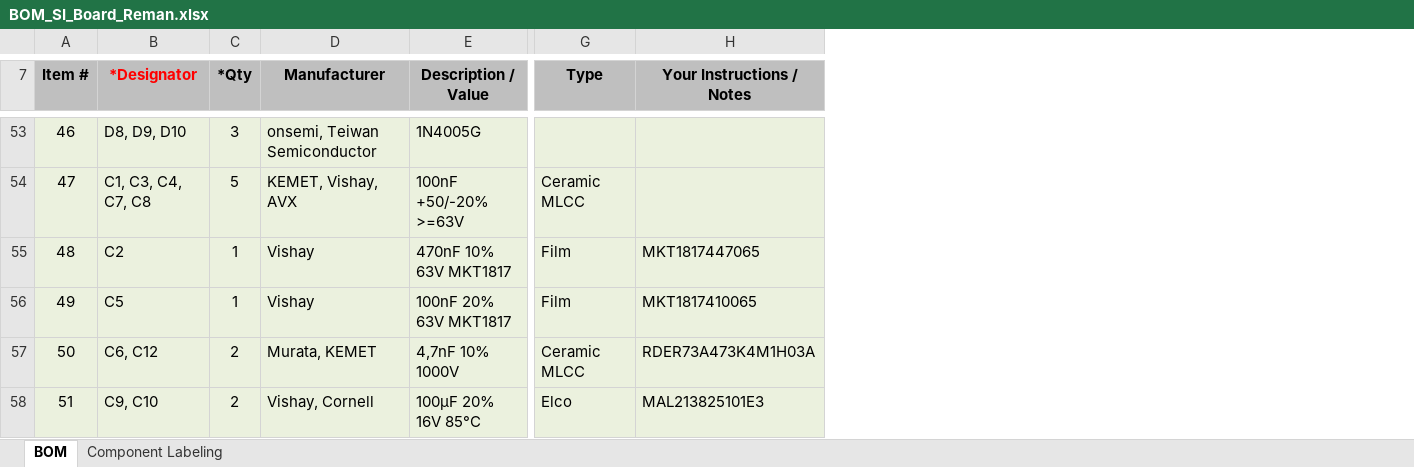
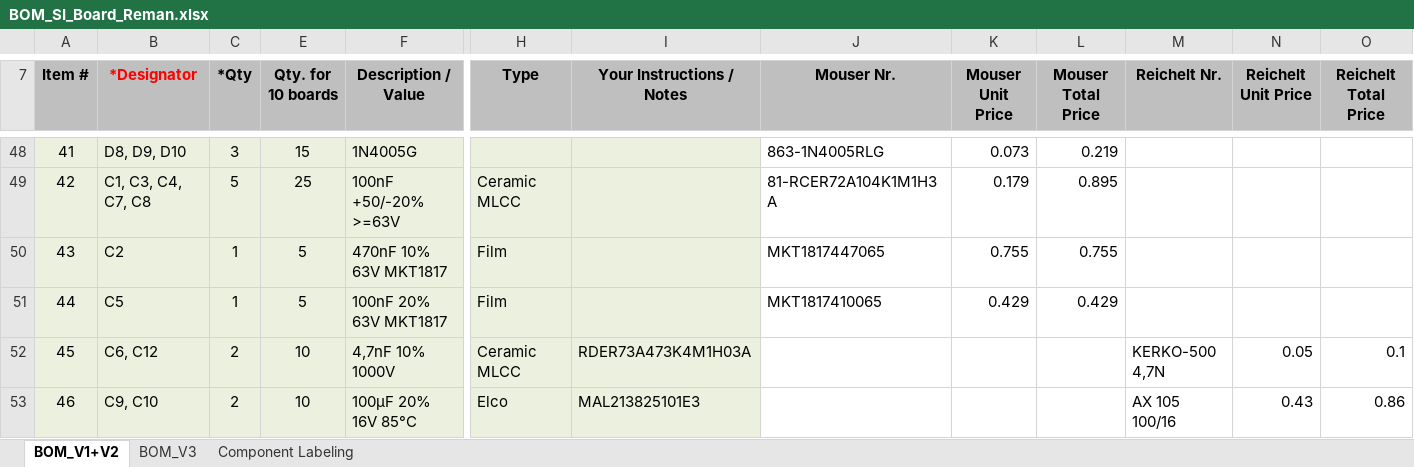
Before and after one commit to FabianGmeiner/BMW_E30_SI_Board, an Excel workbook: BOM_SI_Board_Reman.xlsx, sheet BOM_V1+V2, drawn as a sheet; only a part is shown, gaps mark what is left out; values as stored, in another font and other column widths than the file's, no borders; charts and pictures and table styles not drawn; removed rows and columns are numbered as before the commit, all else as after; the diff covers the shown part only; the diff names each change by its address in the sheet, - before the commit and + after, or states it on an @@ line.

```diff
--- a/BOM_SI_Board_Reman.xlsx (sheet BOM_V1+V2)
+++ b/BOM_SI_Board_Reman.xlsx (sheet BOM_V1+V2)
-sheet tab: BOM
+sheet tab: BOM_V1+V2
+sheet tab: BOM_V3
@@ column D (Manufacturer) hidden, rows 53-58: onsemi, Teiwan Semiconductor | KEMET, Vishay, AVX | Vishay | Vishay | Murata, KEMET | Vishay, Cornell @@
+column E (Qty. for 10 boards), rows 48-53: 15 | 25 | 5 | 5 | 10 | 10
+column J (Mouser Nr.), rows 48-51: 863-1N4005RLG | 81-RCER72A104K1M1H3A | MKT1817447065 | MKT1817410065
+column K (Mouser Unit Price), rows 48-51: 0.073 | 0.179 | 0.755 | 0.429
+column L (Mouser Total Price), rows 48-51: 0.219 | 0.895 | 0.755 | 0.429
+column M (Reichelt Nr.), rows 52-53: KERKO-500 4,7N | AX 105 100/16
+column N (Reichelt Unit Price), rows 52-53: 0.05 | 0.43
+column O (Reichelt Total Price), rows 52-53: 0.1 | 0.86
@@ column A (Item #) renumbered between rows 23 and 65 @@
-I50 (Your Instructions / Notes): MKT1817447065
+I50 (Your Instructions / Notes): (empty)
-I51 (Your Instructions / Notes): MKT1817410065
+I51 (Your Instructions / Notes): (empty)
```
Also changed, not shown: 2 added rows, 5 removed rows, 19 edited cells and cell formats elsewhere in this sheet, charts or pictures.
